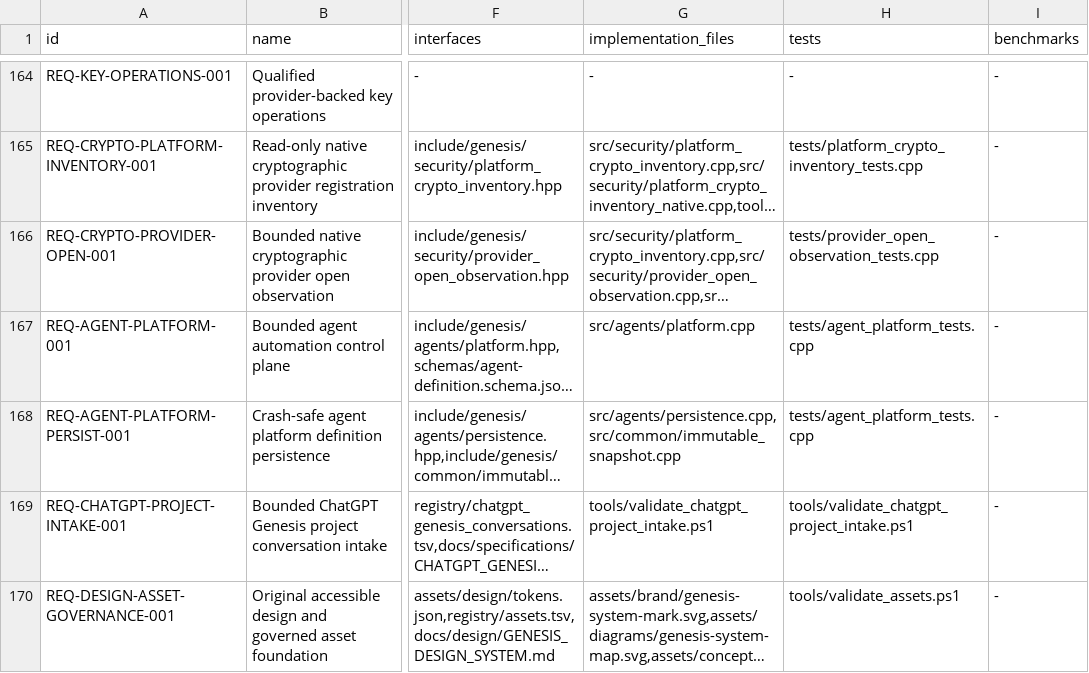
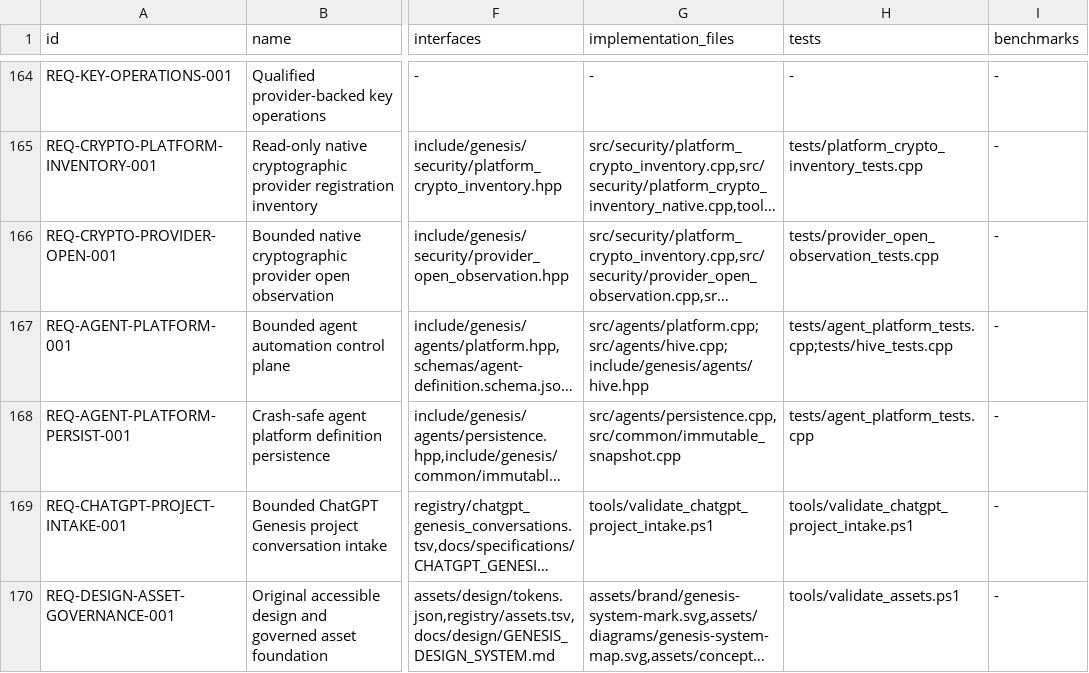
Before and after one commit to jayprophit/Genesis, a TSV file: registry/requirements.tsv, drawn as a sheet; only a part is shown, gaps mark what is left out; long unchanged cells end in …; the diff names each change by its address in the sheet, - before the commit and + after, or states it on an @@ line.

Commit message:
Add the hive: delegation between agents, and the traffic
Two priority-one gaps of the agent platform are closed by this.

Delegation may only narrow. A parent hands a child a scope that is
within its own, and the rule is the authority engine's, applied through
it, so there is one rule about grants rather than two. A chain of
delegations can only subtract: the second level of a chain cannot reach
the first level's wider scope, and the child's own scope is a second
ceiling, so a delegation narrows a child that already holds more.

A message is authorised before it is sent. The sender must hold a live
grant permitting the action the message exercises, and a message from an
agent that holds nothing, or that exercises an action its grant does not
permit, is refused and is neither delivered nor recorded. Messages are
delivered in order, a broadcast reaches every agent but the sender, and
the hive keeps the record.

Sixty-two checks, in a test executable that runs in the build gate.

```diff
--- a/registry/requirements.tsv
+++ b/registry/requirements.tsv
-G167 (implementation_files): src/agents/platform.cpp
+G167 (implementation_files): src/agents/platform.cpp;src/agents/hive.cpp;include/genesis/agents/hive.hpp
-H167 (tests): tests/agent_platform_tests.cpp
+H167 (tests): tests/agent_platform_tests.cpp;tests/hive_tests.cpp
```
Also changed, not shown: 5 other files.
